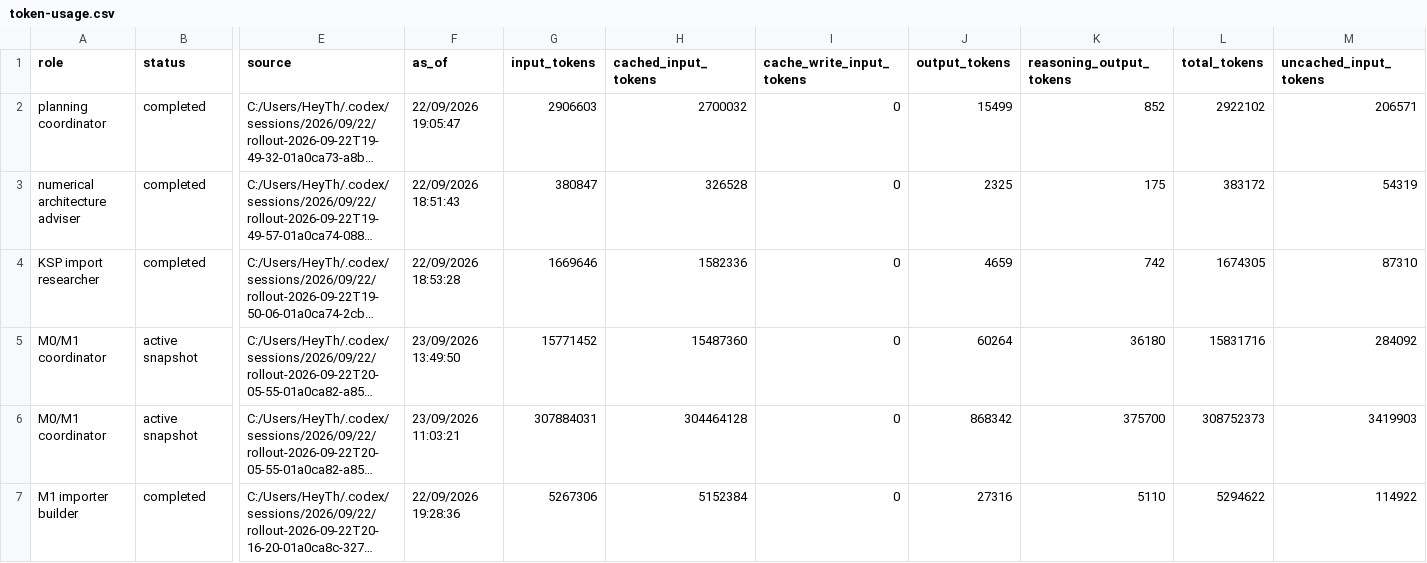
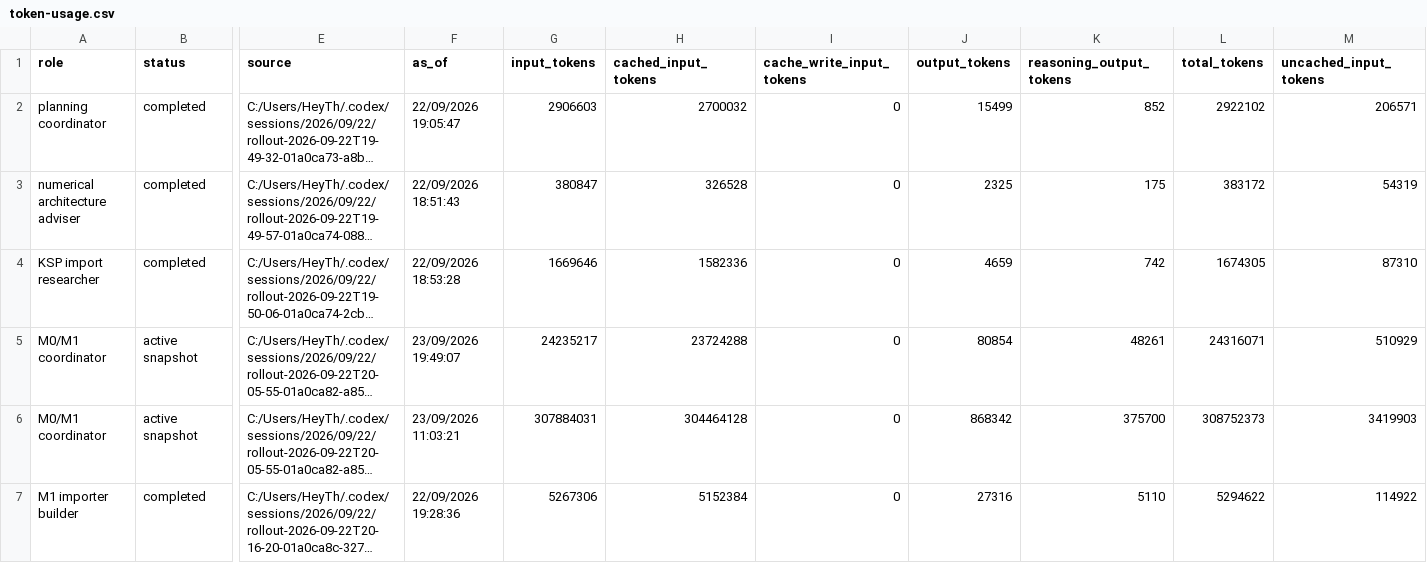
Before and after one commit to sixnationn/ksp-mission-analysis, a CSV file: benchmarks/token-usage.csv, drawn as a sheet; only a part is shown, gaps mark what is left out; long unchanged cells end in …; the diff names each change by its address in the sheet, - before the commit and + after, or states it on an @@ line.

Commit message:
Record Mint zoom CI and token checkpoint

```diff
--- a/benchmarks/token-usage.csv
+++ b/benchmarks/token-usage.csv
-F5 (as_of): 23/09/2026 13:49:50
+F5 (as_of): 23/09/2026 19:49:07
-G5 (input_tokens): 15771452
+G5 (input_tokens): 24235217
-H5 (cached_input_tokens): 15487360
+H5 (cached_input_tokens): 23724288
-J5 (output_tokens): 60264
+J5 (output_tokens): 80854
-K5 (reasoning_output_tokens): 36180
+K5 (reasoning_output_tokens): 48261
-L5 (total_tokens): 15831716
+L5 (total_tokens): 24316071
-M5 (uncached_input_tokens): 284092
+M5 (uncached_input_tokens): 510929
```
Also changed, not shown: 5 other files.
